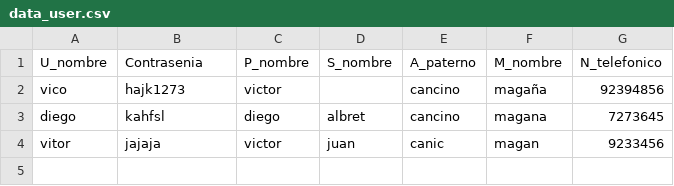
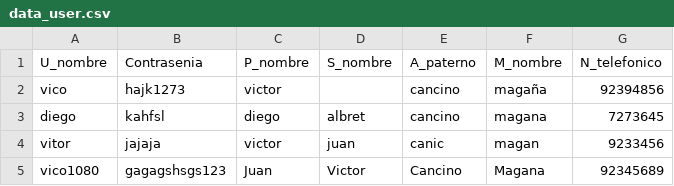
Before and after one commit to Ninigocancino/PP_Python, a CSV file: 60_por_ciento/FormEd/Datos_Usuario/data_user.csv, drawn as a sheet.

```diff
--- a/60_por_ciento/FormEd/Datos_Usuario/data_user.csv
+++ b/60_por_ciento/FormEd/Datos_Usuario/data_user.csv
@@ -4 +4,2 @@ diego,kahfsl,diego,albret,cancino,magana,7273645
 vitor,jajaja,victor,juan,canic,magan,9233456
+vico1080,gagagshsgs123,Juan ,Victor,Cancino,Magana,92345689
```
Also changed, not shown: 1 other file.
